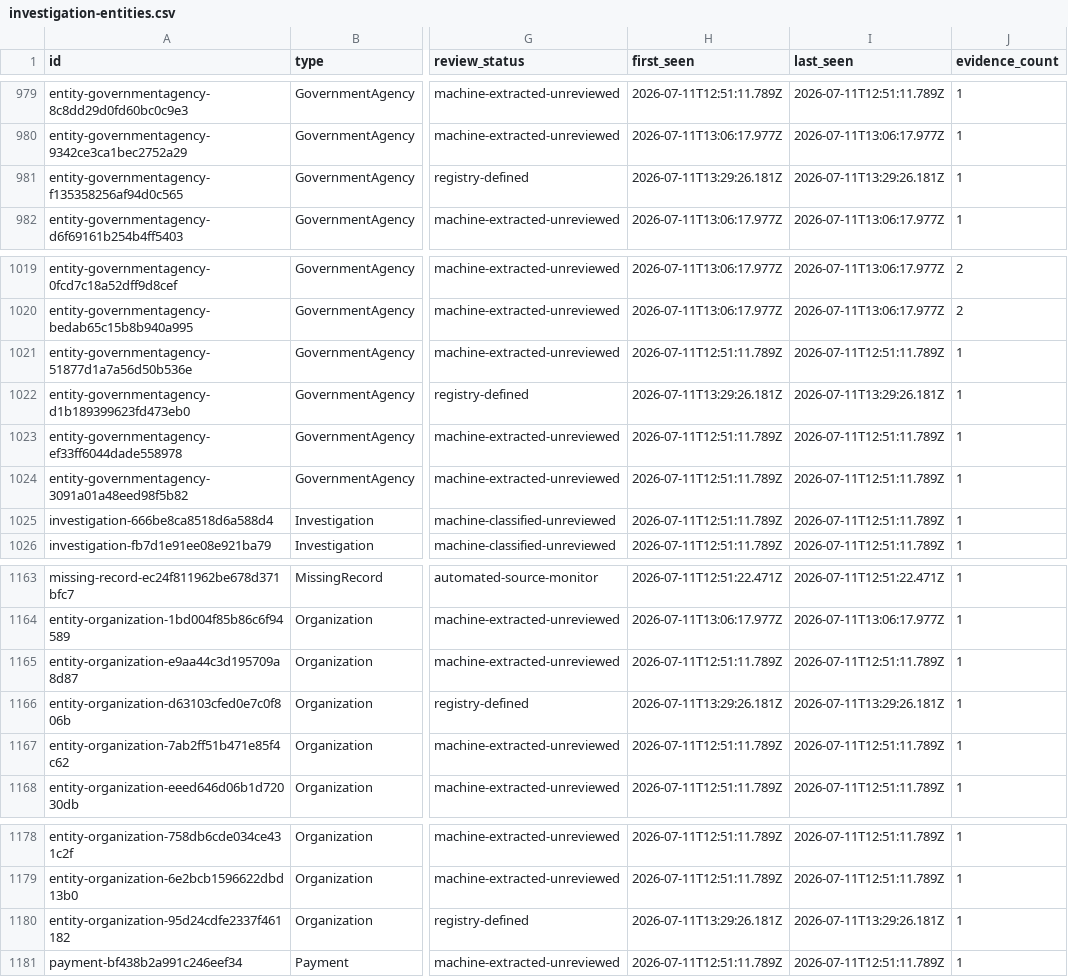
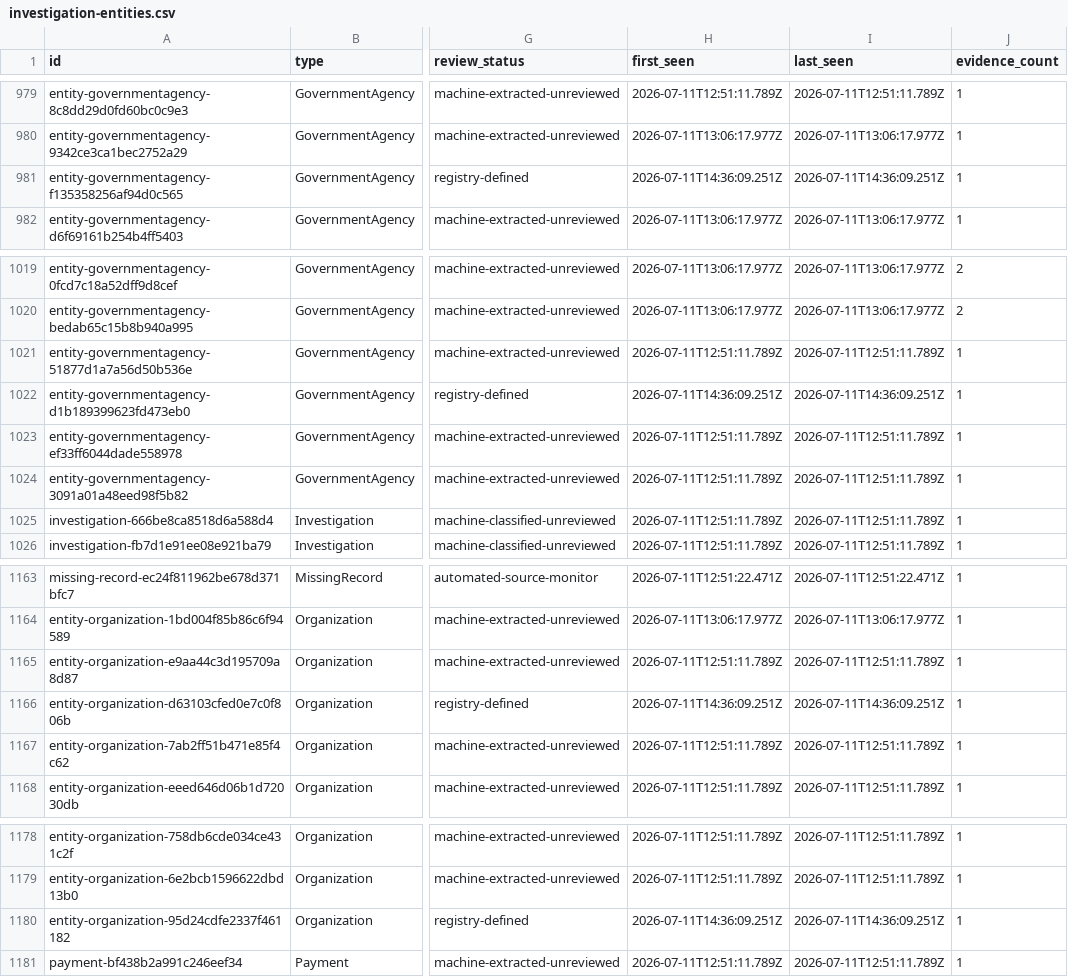
Before and after one commit to architectsignal/matrixreprogrammed, a CSV file: downloads/investigation-entities.csv, drawn as a sheet; only a part is shown, gaps mark what is left out; the diff covers the shown part only; the diff names each change by its address in the sheet, - before the commit and + after, or states it on an @@ line.

```diff
--- a/downloads/investigation-entities.csv
+++ b/downloads/investigation-entities.csv
-H981 (first_seen): 2026-07-11T13:29:26.181Z
+H981 (first_seen): 2026-07-11T14:36:09.251Z
-I981 (last_seen): 2026-07-11T13:29:26.181Z
+I981 (last_seen): 2026-07-11T14:36:09.251Z
-H1022 (first_seen): 2026-07-11T13:29:26.181Z
+H1022 (first_seen): 2026-07-11T14:36:09.251Z
-I1022 (last_seen): 2026-07-11T13:29:26.181Z
+I1022 (last_seen): 2026-07-11T14:36:09.251Z
-H1166 (first_seen): 2026-07-11T13:29:26.181Z
+H1166 (first_seen): 2026-07-11T14:36:09.251Z
-I1166 (last_seen): 2026-07-11T13:29:26.181Z
+I1166 (last_seen): 2026-07-11T14:36:09.251Z
-H1180 (first_seen): 2026-07-11T13:29:26.181Z
+H1180 (first_seen): 2026-07-11T14:36:09.251Z
-I1180 (last_seen): 2026-07-11T13:29:26.181Z
+I1180 (last_seen): 2026-07-11T14:36:09.251Z
```
Also changed, not shown: 67 edited cells elsewhere in this file, downloads/investigation-relationships.csv, 13 other files.
